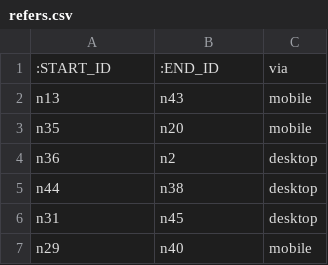
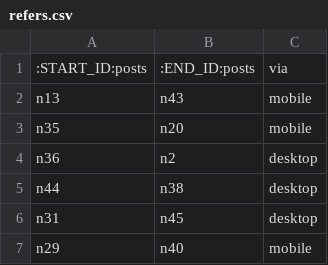
Before and after one commit to MillenniumDB/MillenniumDB, a CSV file: data/example/gql/posts/refers.csv, drawn as a sheet; only a part is shown.

```diff
--- a/data/example/gql/posts/refers.csv
+++ b/data/example/gql/posts/refers.csv
@@ -1,2 +1,2 @@
-:START_ID,:END_ID,via
+:START_ID:posts,:END_ID:posts,via
 n13,n43,mobile
```
Also changed, not shown: data/example/gql/posts/friends.csv, data/example/gql/posts/posted.csv, 17 other files.
